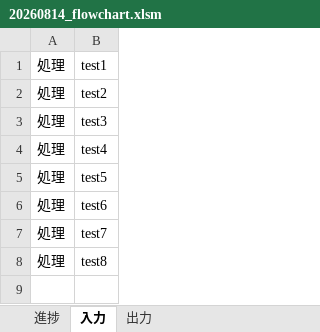
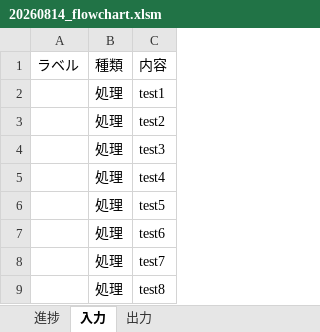
Before and after one commit to RuralITaitoku/yuralib, an Excel workbook: ebara/20260808_flowchart/20260814_flowchart.xlsm, sheet 入力, drawn as a sheet; values as stored, in another font and other column widths than the file's, no borders; charts and pictures not drawn; addresses are those after the commit; the diff names each change by its address in the sheet, - before the commit and + after, or states it on an @@ line.

```diff
--- a/ebara/20260808_flowchart/20260814_flowchart.xlsm (sheet 入力)
+++ b/ebara/20260808_flowchart/20260814_flowchart.xlsm (sheet 入力)
+column A, empty
+row 1: ラベル | 種類 | 内容
```
Also changed, not shown: charts or pictures, 6 other files.
